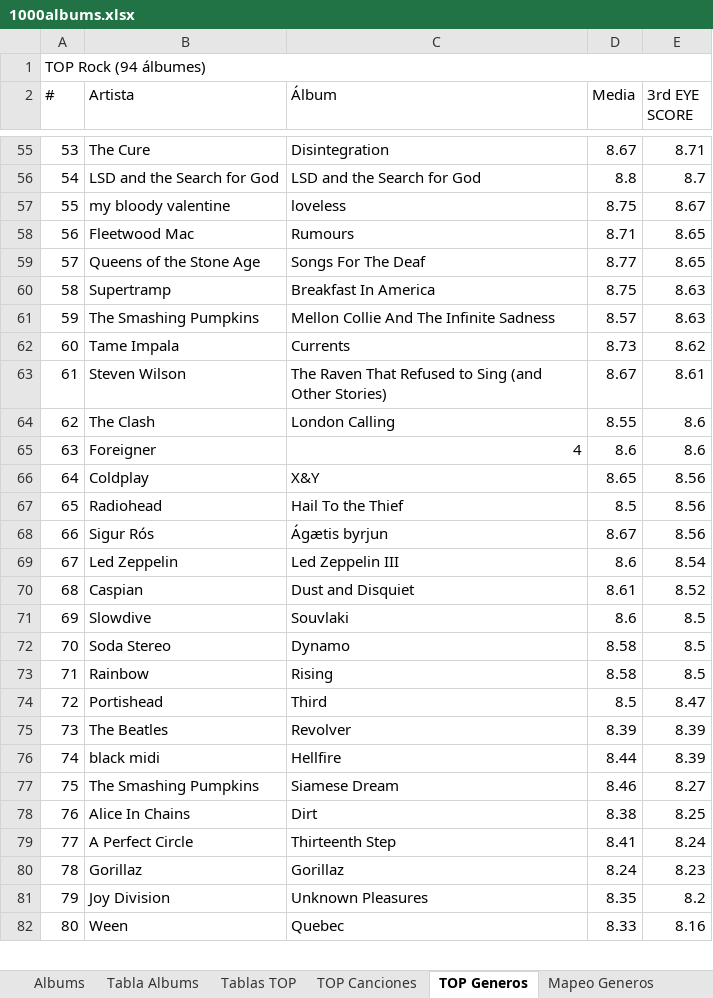
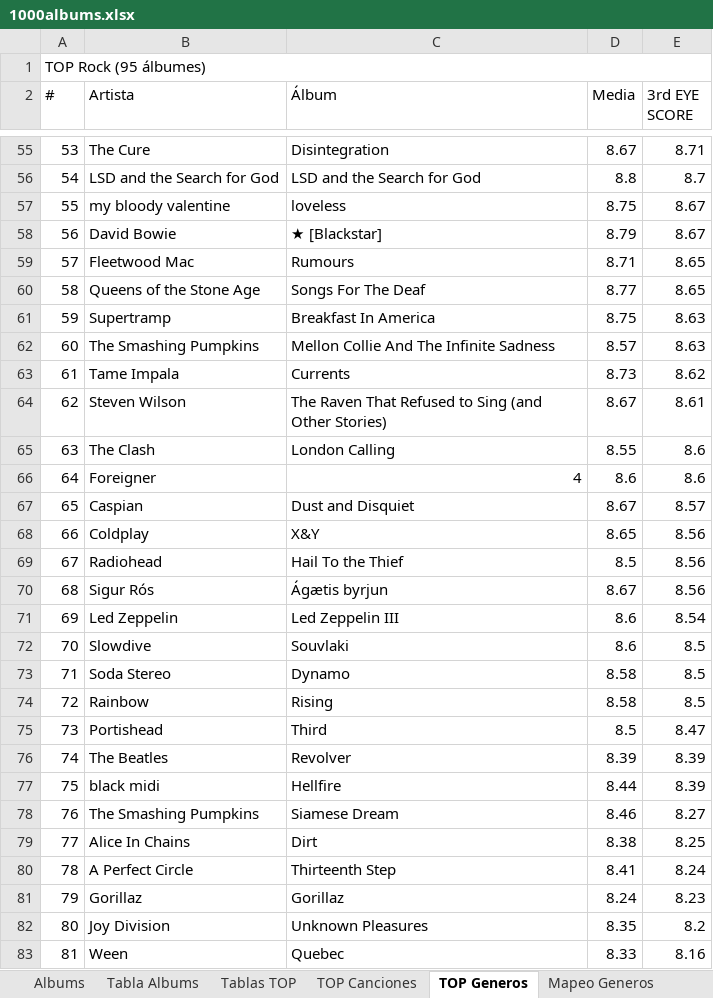
Before and after one commit to miguelrr11/top1000albums, an Excel workbook: 1000albums.xlsx, sheet TOP Generos, drawn as a sheet; only a part is shown, gaps mark what is left out; values as stored, in another font and other column widths than the file's, no cell formats; removed rows and columns are numbered as before the commit, all else as after; the diff covers the shown part only; the diff names each change by its address in the sheet, - before the commit and + after, or states it on an @@ line.

Commit message:
tweak

```diff
--- a/1000albums.xlsx (sheet TOP Generos)
+++ b/1000albums.xlsx (sheet TOP Generos)
-A1 (#): TOP Rock (94 álbumes)
+A1 (#): TOP Rock (95 álbumes)
+row 58: 56 | David Bowie | ★ [Blackstar] | 8.79 | 8.67
-A59 (#): 56
+A59 (#): 57
-A60 (#): 57
+A60 (#): 58
-A61 (#): 58
+A61 (#): 59
-A62 (#): 59
+A62 (#): 60
-A63 (#): 60
+A63 (#): 61
-A64 (#): 61
+A64 (#): 62
-A65 (#): 62
+A65 (#): 63
-A66 (#): 63
+A66 (#): 64
+row 67: 65 | Caspian | Dust and Disquiet | 8.67 | 8.57
-A68 (#): 64
+A68 (#): 66
-A69 (#): 65
+A69 (#): 67
-A70 (#): 66
+A70 (#): 68
-A71 (#): 67
+A71 (#): 69
-row 70: 68 | Caspian | Dust and Disquiet | 8.61 | 8.52
-A72 (#): 69
+A72 (#): 70
-A73 (#): 70
+A73 (#): 71
-A74 (#): 71
+A74 (#): 72
-A75 (#): 72
+A75 (#): 73
-A76 (#): 73
+A76 (#): 74
-A77 (#): 74
+A77 (#): 75
-A78 (#): 75
+A78 (#): 76
-A79 (#): 76
+A79 (#): 77
-A80 (#): 77
+A80 (#): 78
-A81 (#): 78
+A81 (#): 79
-A82 (#): 79
+A82 (#): 80
-A83 (#): 80
+A83 (#): 81
```
Also changed, not shown: 1 added row, 1 removed row and 16 edited cells elsewhere in this sheet, sheet Tabla Albums, sheet Resumen, sheet Tablas TOP, sheet Albums, cell formats.
